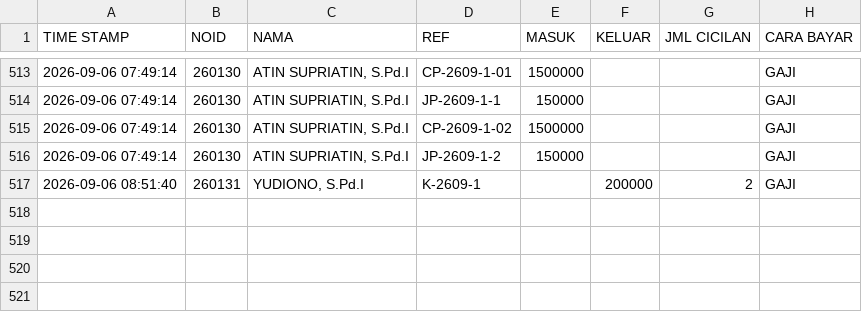
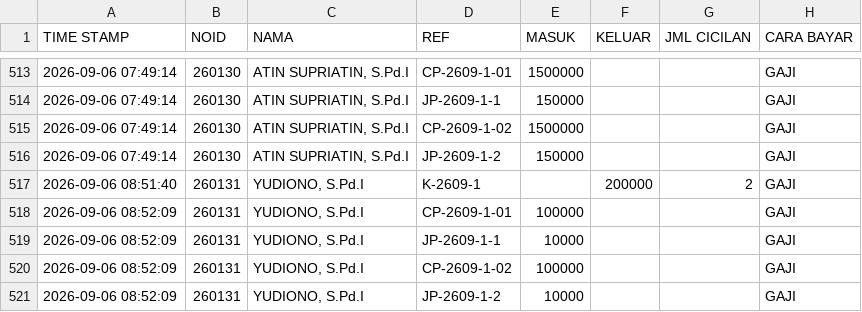
Before and after one commit to nexalone/KGP, a CSV file: data/transaksi.csv, drawn as a sheet; only a part is shown, gaps mark what is left out; the diff names each change by its address in the sheet, - before the commit and + after, or states it on an @@ line.

Commit message:
Update transaksi.csv - 2026-09-06T01:52:12.380Z

```diff
--- a/data/transaksi.csv
+++ b/data/transaksi.csv
+row 518: 2026-09-06 08:52:09 | 260131 | YUDIONO, S.Pd.I | CP-2609-1-01 | 100000 |  |  | GAJI
+row 519: 2026-09-06 08:52:09 | 260131 | YUDIONO, S.Pd.I | JP-2609-1-1 | 10000 |  |  | GAJI
+row 520: 2026-09-06 08:52:09 | 260131 | YUDIONO, S.Pd.I | CP-2609-1-02 | 100000 |  |  | GAJI
+row 521: 2026-09-06 08:52:09 | 260131 | YUDIONO, S.Pd.I | JP-2609-1-2 | 10000 |  |  | GAJI
```
